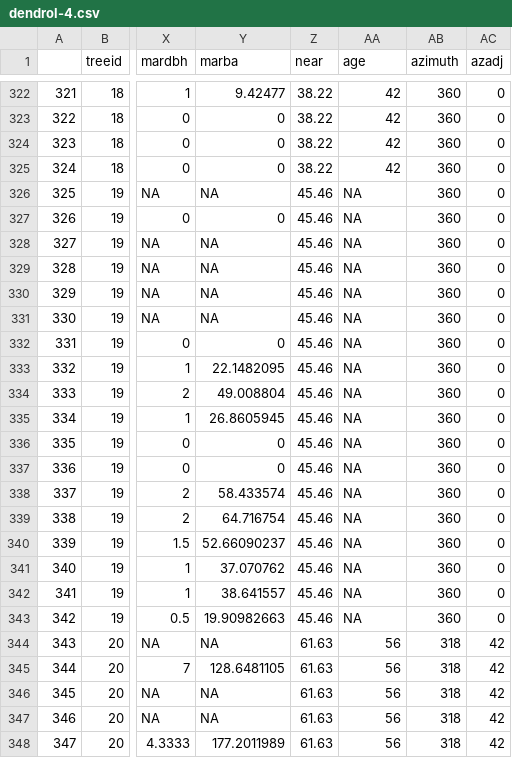
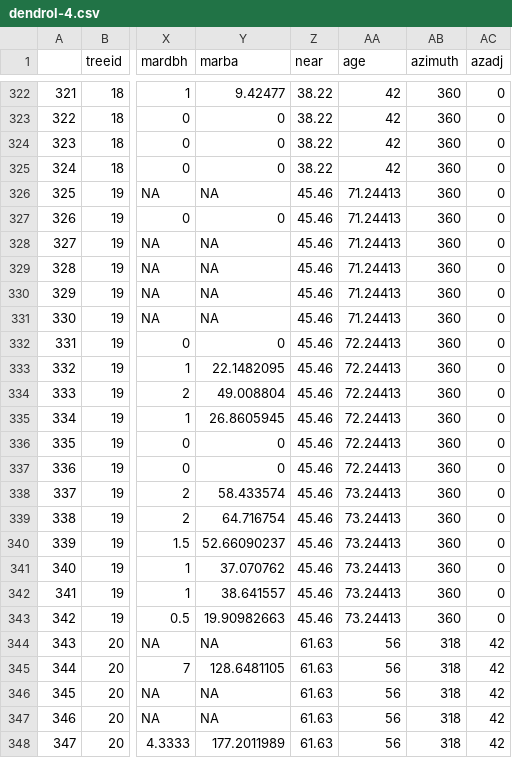
Before and after one commit to mlebth/Dendrometer-Analyses, a CSV file: dendrol-4.csv, drawn as a sheet; only a part is shown, gaps mark what is left out; the diff covers the shown part only; the diff names each change by its address in the sheet, - before the commit and + after, or states it on an @@ line.

```diff
--- a/dendrol-4.csv
+++ b/dendrol-4.csv
-AA326:AA331 (age): NA
+AA326:AA331 (age): 71.24413
-AA332:AA337 (age): NA
+AA332:AA337 (age): 72.24413
-AA338:AA343 (age): NA
+AA338:AA343 (age): 73.24413
```
Also changed, not shown: 18 edited cells elsewhere in this file, 4 other files.
